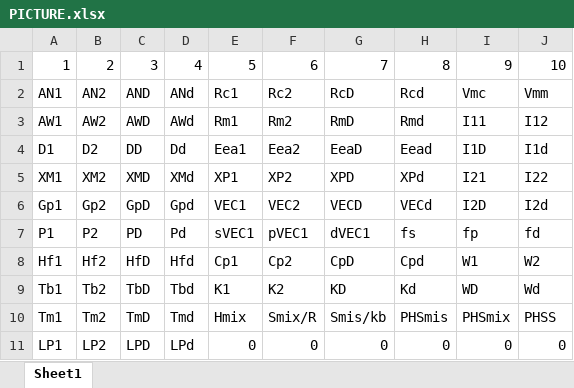
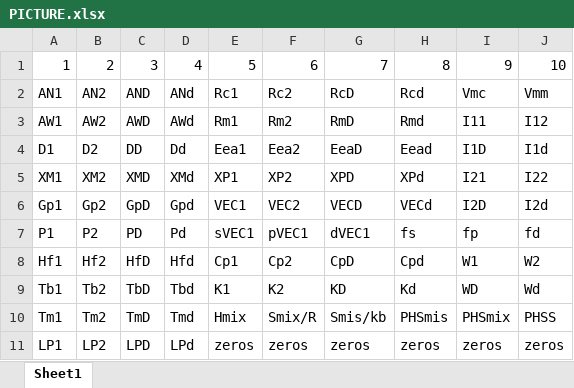
Before and after one commit to yuyouyu32/106Lab_Project, an Excel workbook: 数据扩充/Atomic/PICTURE.xlsx, sheet Sheet1, drawn as a sheet; values as stored, in another font and other column widths than the file's, no borders; the diff names each change by its address in the sheet, - before the commit and + after, or states it on an @@ line.

Commit message:
add: add data expand result

```diff
--- a/数据扩充/Atomic/PICTURE.xlsx (sheet Sheet1)
+++ b/数据扩充/Atomic/PICTURE.xlsx (sheet Sheet1)
-E11: 0
+E11: zeros
-F11: 0
+F11: zeros
-G11: 0
+G11: zeros
-H11: 0
+H11: zeros
-I11: 0
+I11: zeros
-J11: 0
+J11: zeros
```
Also changed, not shown: 数据扩充/Atomic/Image.xlsx, 12 other files.
